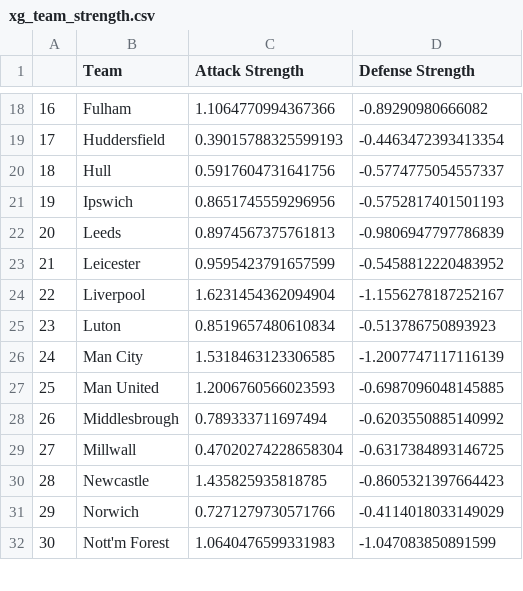
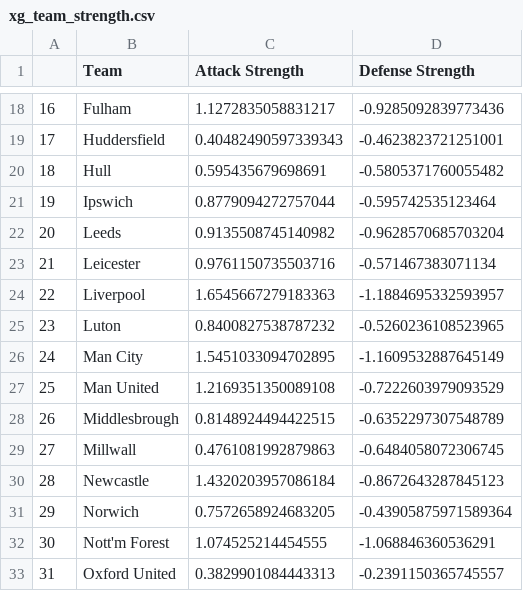
Before and after one commit to louis-porter/football-analytics, a CSV file: models/team-strength-models/predictions/xg_team_strength.csv, drawn as a sheet; only a part is shown, gaps mark what is left out; the diff covers the shown part only; the diff names each change by its address in the sheet, - before the commit and + after, or states it on an @@ line.

```diff
--- a/models/team-strength-models/predictions/xg_team_strength.csv
+++ b/models/team-strength-models/predictions/xg_team_strength.csv
-C18 (Attack Strength): 1.1064770994367366
+C18 (Attack Strength): 1.1272835058831217
-D18 (Defense Strength): -0.89290980666082
+D18 (Defense Strength): -0.9285092839773436
-C19 (Attack Strength): 0.39015788325599193
+C19 (Attack Strength): 0.40482490597339343
-D19 (Defense Strength): -0.4463472393413354
+D19 (Defense Strength): -0.4623823721251001
-C20 (Attack Strength): 0.5917604731641756
+C20 (Attack Strength): 0.595435679698691
-D20 (Defense Strength): -0.5774775054557337
+D20 (Defense Strength): -0.5805371760055482
-C21 (Attack Strength): 0.8651745559296956
+C21 (Attack Strength): 0.8779094272757044
-D21 (Defense Strength): -0.5752817401501193
+D21 (Defense Strength): -0.595742535123464
-C22 (Attack Strength): 0.8974567375761813
+C22 (Attack Strength): 0.9135508745140982
-D22 (Defense Strength): -0.9806947797786839
+D22 (Defense Strength): -0.9628570685703204
-C23 (Attack Strength): 0.9595423791657599
+C23 (Attack Strength): 0.9761150735503716
-D23 (Defense Strength): -0.5458812220483952
+D23 (Defense Strength): -0.571467383071134
-C24 (Attack Strength): 1.6231454362094904
+C24 (Attack Strength): 1.6545667279183363
-D24 (Defense Strength): -1.1556278187252167
+D24 (Defense Strength): -1.1884695332593957
-C25 (Attack Strength): 0.8519657480610834
+C25 (Attack Strength): 0.8400827538787232
-D25 (Defense Strength): -0.513786750893923
+D25 (Defense Strength): -0.5260236108523965
-C26 (Attack Strength): 1.5318463123306585
+C26 (Attack Strength): 1.5451033094702895
-D26 (Defense Strength): -1.2007747117116139
+D26 (Defense Strength): -1.1609532887645149
-C27 (Attack Strength): 1.2006760566023593
+C27 (Attack Strength): 1.2169351350089108
-D27 (Defense Strength): -0.6987096048145885
+D27 (Defense Strength): -0.7222603979093529
-C28 (Attack Strength): 0.789333711697494
+C28 (Attack Strength): 0.8148924494422515
-D28 (Defense Strength): -0.6203550885140992
+D28 (Defense Strength): -0.6352297307548789
-C29 (Attack Strength): 0.47020274228658304
+C29 (Attack Strength): 0.4761081992879863
-D29 (Defense Strength): -0.6317384893146725
+D29 (Defense Strength): -0.6484058072306745
-C30 (Attack Strength): 1.435825935818785
+C30 (Attack Strength): 1.4320203957086184
-D30 (Defense Strength): -0.8605321397664423
+D30 (Defense Strength): -0.8672643287845123
-C31 (Attack Strength): 0.7271279730571766
+C31 (Attack Strength): 0.7572658924683205
-D31 (Defense Strength): -0.4114018033149029
+D31 (Defense Strength): -0.43905875971589364
-C32 (Attack Strength): 1.0640476599331983
+C32 (Attack Strength): 1.074525214454555
-D32 (Defense Strength): -1.047083850891599
+D32 (Defense Strength): -1.068846360536291
+row 33: 31 | Oxford United | 0.3829901084443313 | -0.2391150365745557
```
Also changed, not shown: 62 edited cells and row numbers in column A elsewhere in this file, models/team-strength-models/predictions/gls_team_strength.csv, optimisation/multi-season-squad-planning-fm24/palace_squad_jan24.csv, 6 other files.
